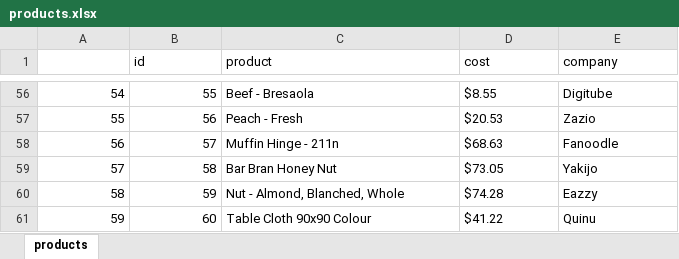
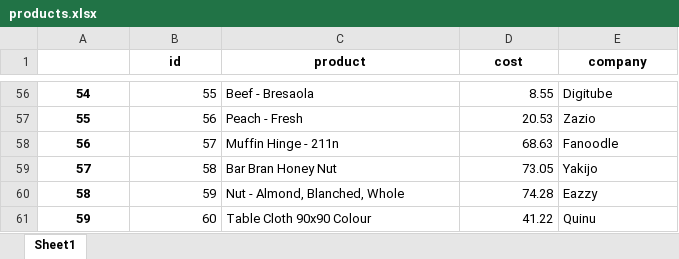
Before and after one commit to rohit465/DataScience, an Excel workbook: Python/products.xlsx, sheet Sheet1, drawn as a sheet; only a part is shown, gaps mark what is left out; values as stored, in another font and other column widths than the file's, no borders; the diff covers the shown part only; the diff names each change by its address in the sheet, - before the commit and + after, or states it on an @@ line.

```diff
--- a/Python/products.xlsx (sheet Sheet1)
+++ b/Python/products.xlsx (sheet Sheet1)
-sheet tab: products
+sheet tab: Sheet1
@@ B1:E1 bold: off → on, alignment: left → center @@
@@ A56:A61 bold: off → on, alignment: right → center @@
-D56 (cost): $8.55
+D56 (cost): 8.55
-D57 (cost): $20.53
+D57 (cost): 20.53
-D58 (cost): $68.63
+D58 (cost): 68.63
-D59 (cost): $73.05
+D59 (cost): 73.05
-D60 (cost): $74.28
+D60 (cost): 74.28
-D61 (cost): $41.22
+D61 (cost): 41.22
```
Also changed, not shown: 59 edited cells and cell formats elsewhere in this sheet, Python/customers.xlsx, Python/purchases.xlsx, 8 other files.
